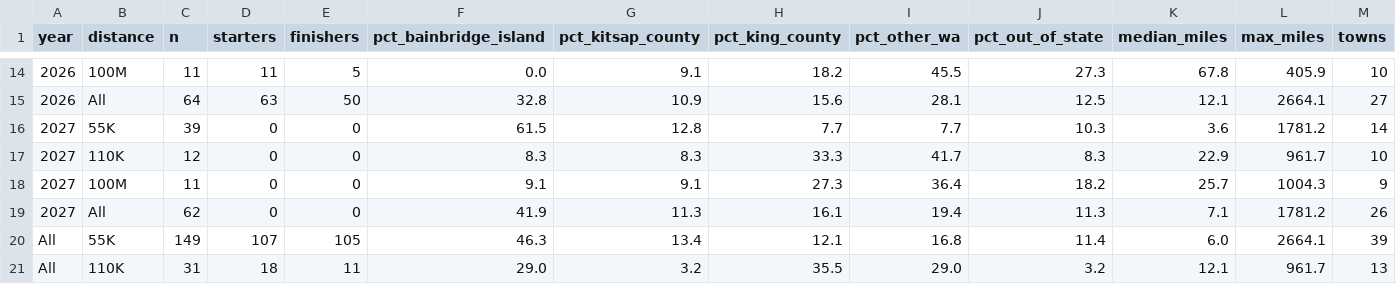
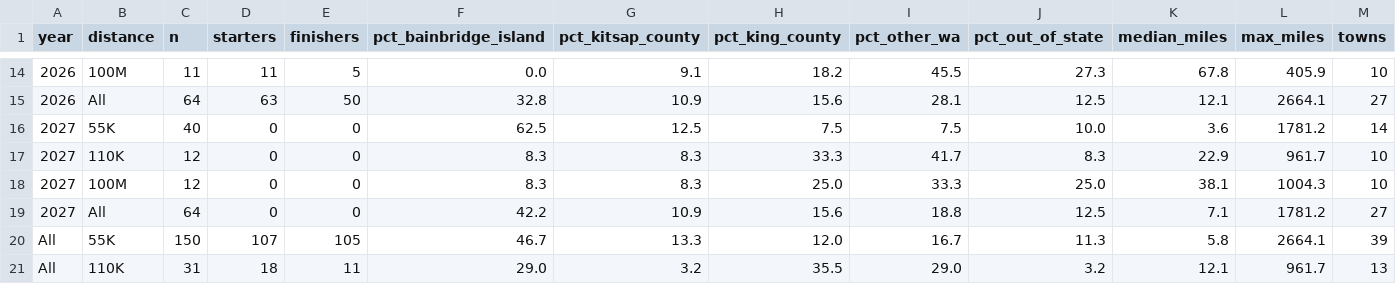
Before and after one commit to BURT-100/burt-origins, a CSV file: data/metrics.csv, drawn as a sheet; only a part is shown, gaps mark what is left out; the diff covers the shown part only.

```diff
--- a/data/metrics.csv
+++ b/data/metrics.csv
@@ -15,7 +15,7 @@ year,distance,n,starters,finishers,pct_bainbridge_island,pct_kitsap_county,pct_k
 2026,All,64,63,50,32.8,10.9,15.6,28.1,12.5,12.1,2664.1,27
-2027,55K,39,0,0,61.5,12.8,7.7,7.7,10.3,3.6,1781.2,14
+2027,55K,40,0,0,62.5,12.5,7.5,7.5,10.0,3.6,1781.2,14
 2027,110K,12,0,0,8.3,8.3,33.3,41.7,8.3,22.9,961.7,10
-2027,100M,11,0,0,9.1,9.1,27.3,36.4,18.2,25.7,1004.3,9
-2027,All,62,0,0,41.9,11.3,16.1,19.4,11.3,7.1,1781.2,26
-All,55K,149,107,105,46.3,13.4,12.1,16.8,11.4,6.0,2664.1,39
+2027,100M,12,0,0,8.3,8.3,25.0,33.3,25.0,38.1,1004.3,10
+2027,All,64,0,0,42.2,10.9,15.6,18.8,12.5,7.1,1781.2,27
+All,55K,150,107,105,46.7,13.3,12.0,16.7,11.3,5.8,2664.1,39
 All,110K,31,18,11,29.0,3.2,35.5,29.0,3.2,12.1,961.7,13
```
Also changed, not shown: 14 edited cells elsewhere in this file, data/manual_geocode.csv, data/public/runners.csv, 9 other files.
